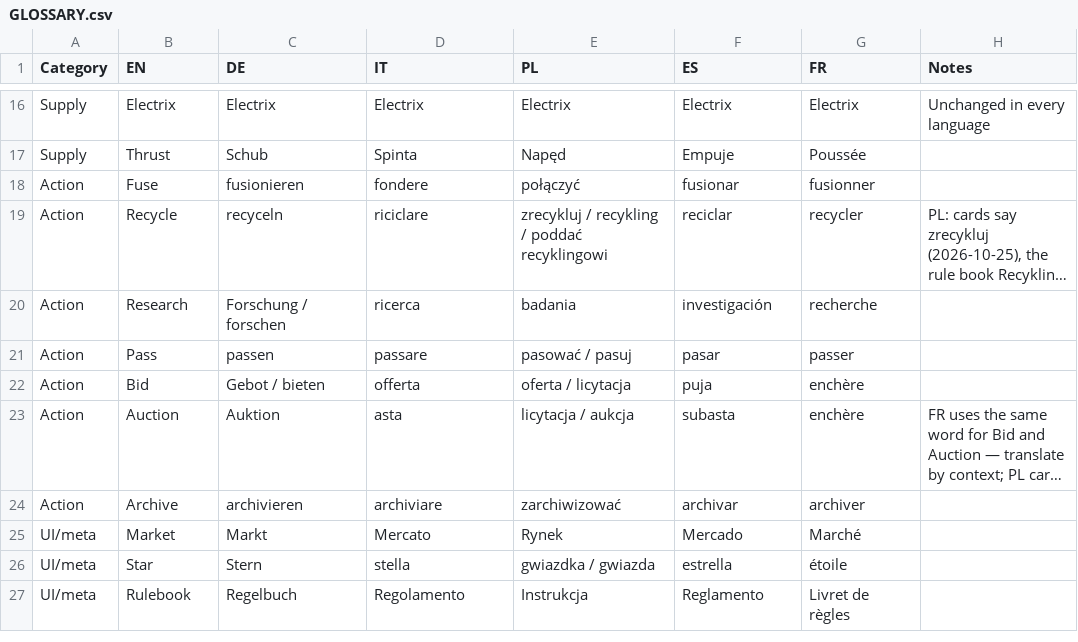
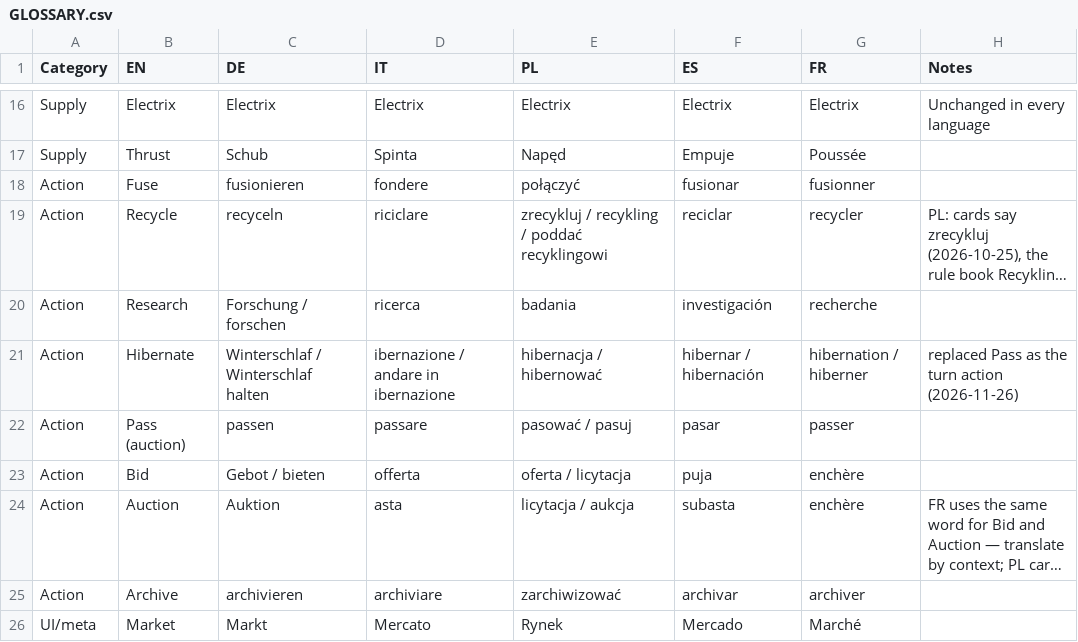
Before and after one commit to PixelPawel/generation-ship, a CSV file: Documents/HappyCapyGames/Generation Ship/digital/generation-ship/data/GLOSSARY.csv, drawn as a sheet; only a part is shown, gaps mark what is left out; the shorter side is filled out with more unchanged rows; long unchanged cells end in …; addresses are those after the commit; the diff names each change by its address in the sheet, - before the commit and + after, or states it on an @@ line.

```diff
--- a/Documents/HappyCapyGames/Generation Ship/digital/generation-ship/data/GLOSSARY.csv
+++ b/Documents/HappyCapyGames/Generation Ship/digital/generation-ship/data/GLOSSARY.csv
+row 21: Action | Hibernate | Winterschlaf / Winterschlaf halten | ibernazione / andare in ibernazione | hibernacja / hibernować | hibernar / hibernación | hibernation / hiberner | replaced Pass as the turn action (2026-11-26)
-B22 (EN): Pass
+B22 (EN): Pass (auction)
```
Also changed, not shown: Documents/HappyCapyGames/Generation Ship/digital/generation-ship/data/UI Strings.csv, 13 other files.
